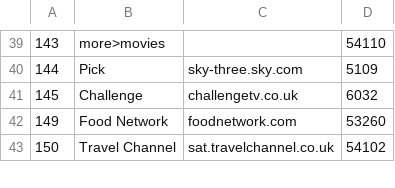
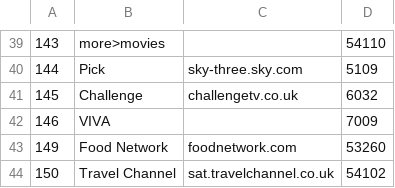
Before and after one commit to ta264/mythtv_channel_manager, a CSV file: contrib/freesat.csv, drawn as a sheet; only a part is shown, gaps mark what is left out; the diff names each change by its address in the sheet, - before the commit and + after, or states it on an @@ line.

Commit message:
Reinstate VIVA - removed by accident

```diff
--- a/contrib/freesat.csv
+++ b/contrib/freesat.csv
+row 42: 146 | VIVA |  | 7009
```
